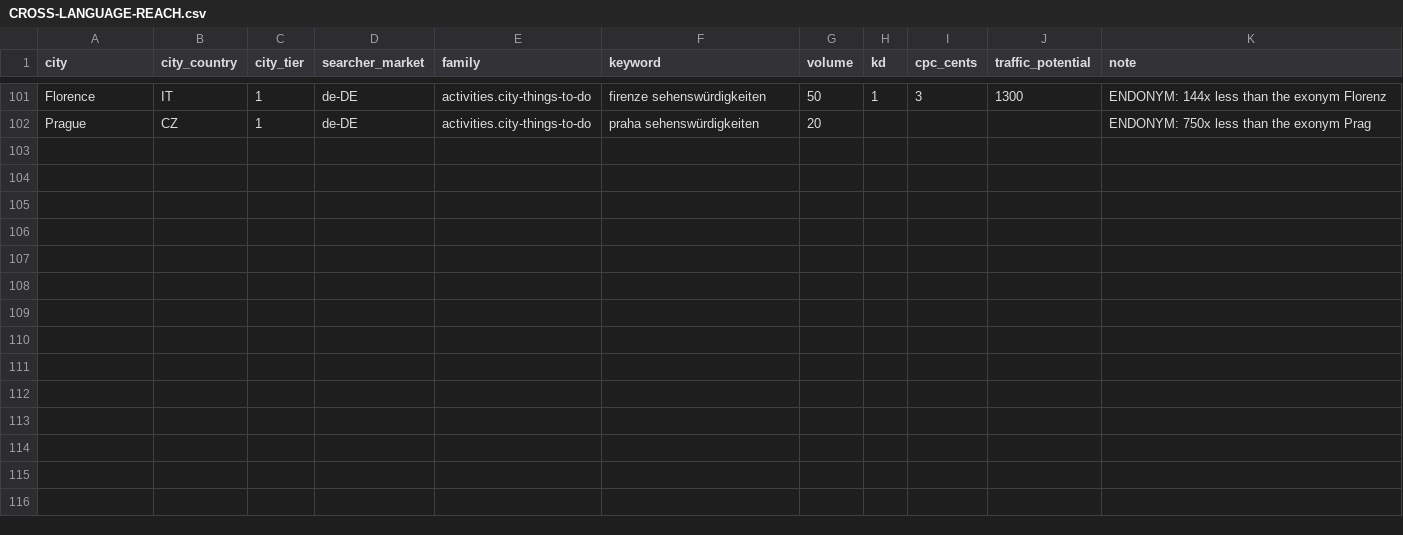
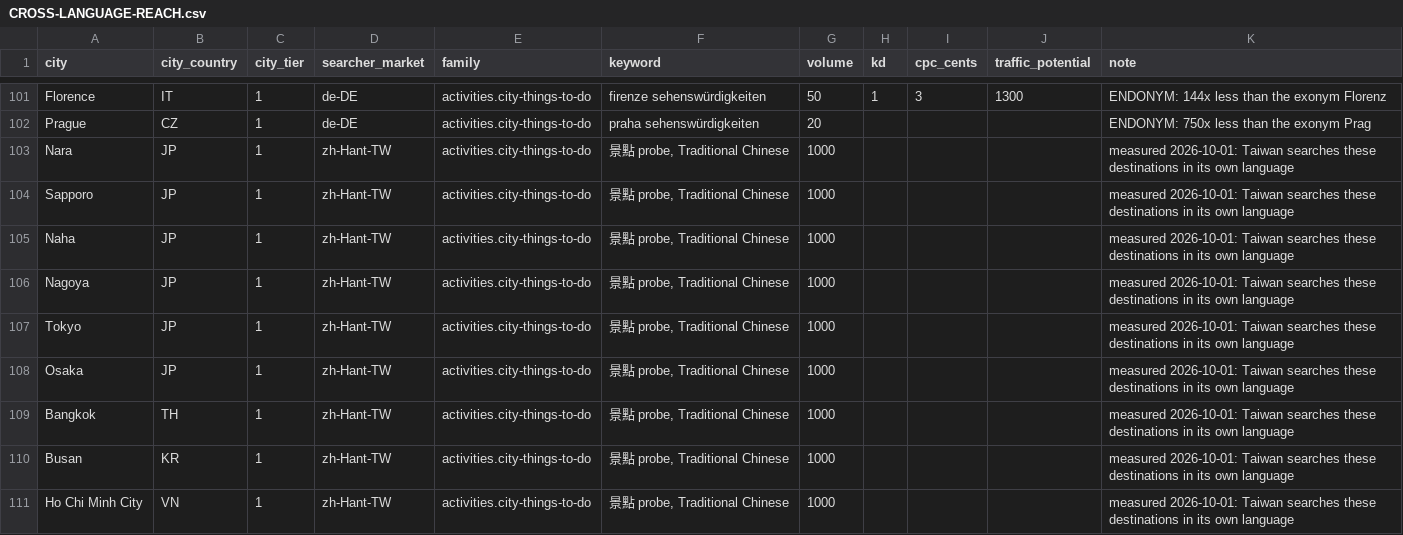
Before and after one commit to Tradeappo/Livdar-eSim, a CSV file: reports/livdar-master-seo-universe-2026-09-30/CROSS-LANGUAGE-REACH.csv, drawn as a sheet; only a part is shown, gaps mark what is left out.

```diff
--- a/reports/livdar-master-seo-universe-2026-09-30/CROSS-LANGUAGE-REACH.csv
+++ b/reports/livdar-master-seo-universe-2026-09-30/CROSS-LANGUAGE-REACH.csv
@@ -102 +102,10 @@ Florence,IT,1,de-DE,activities.city-things-to-do,firenze sehenswürdigkeiten,50,
 Prague,CZ,1,de-DE,activities.city-things-to-do,praha sehenswürdigkeiten,20,,,,ENDONYM: 750x less than the exonym Prag
+Nara,JP,1,zh-Hant-TW,activities.city-things-to-do,"景點 probe, Traditional Chinese",1000,,,,measured 2026-10-01: Taiwan searches these destinations in its own language
+Sapporo,JP,1,zh-Hant-TW,activities.city-things-to-do,"景點 probe, Traditional Chinese",1000,,,,measured 2026-10-01: Taiwan searches these destinations in its own language
+Naha,JP,1,zh-Hant-TW,activities.city-things-to-do,"景點 probe, Traditional Chinese",1000,,,,measured 2026-10-01: Taiwan searches these destinations in its own language
+Nagoya,JP,1,zh-Hant-TW,activities.city-things-to-do,"景點 probe, Traditional Chinese",1000,,,,measured 2026-10-01: Taiwan searches these destinations in its own language
+Tokyo,JP,1,zh-Hant-TW,activities.city-things-to-do,"景點 probe, Traditional Chinese",1000,,,,measured 2026-10-01: Taiwan searches these destinations in its own language
+Osaka,JP,1,zh-Hant-TW,activities.city-things-to-do,"景點 probe, Traditional Chinese",1000,,,,measured 2026-10-01: Taiwan searches these destinations in its own language
+Bangkok,TH,1,zh-Hant-TW,activities.city-things-to-do,"景點 probe, Traditional Chinese",1000,,,,measured 2026-10-01: Taiwan searches these destinations in its own language
+Busan,KR,1,zh-Hant-TW,activities.city-things-to-do,"景點 probe, Traditional Chinese",1000,,,,measured 2026-10-01: Taiwan searches these destinations in its own language
+Ho Chi Minh City,VN,1,zh-Hant-TW,activities.city-things-to-do,"景點 probe, Traditional Chinese",1000,,,,measured 2026-10-01: Taiwan searches these destinations in its own language
```
Also changed, not shown: 15 other files.
